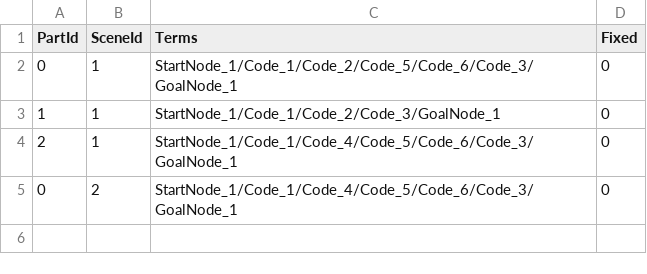
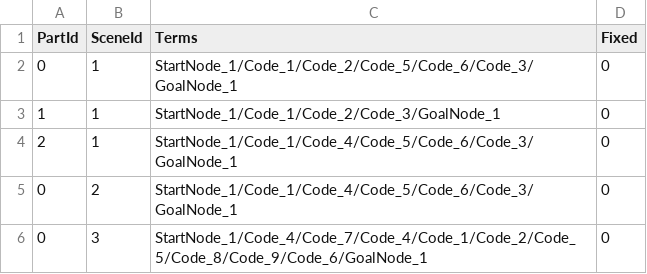
Before and after one commit to YuziMatsuda/Japan_Game_Award_2023, a CSV file: BugEatingSwimmer-RepairmanInSubmarine/Assets/Resources/MainSceneStagesModulesStateDefault.csv, drawn as a sheet.

```diff
--- a/BugEatingSwimmer-RepairmanInSubmarine/Assets/Resources/MainSceneStagesModulesStateDefault.csv
+++ b/BugEatingSwimmer-RepairmanInSubmarine/Assets/Resources/MainSceneStagesModulesStateDefault.csv
@@ -5 +5,2 @@ PartId,SceneId,Terms,Fixed
 0,2,StartNode_1/Code_1/Code_4/Code_5/Code_6/Code_3/GoalNode_1,0
+0,3,StartNode_1/Code_4/Code_7/Code_4/Code_1/Code_2/Code_5/Code_8/Code_9/Code_6/GoalNode_1,0
```
Also changed, not shown: BugEatingSwimmer-RepairmanInSubmarine/Assets/SaveDatas/MainSceneStagesModulesState.csv, 51 other files.
